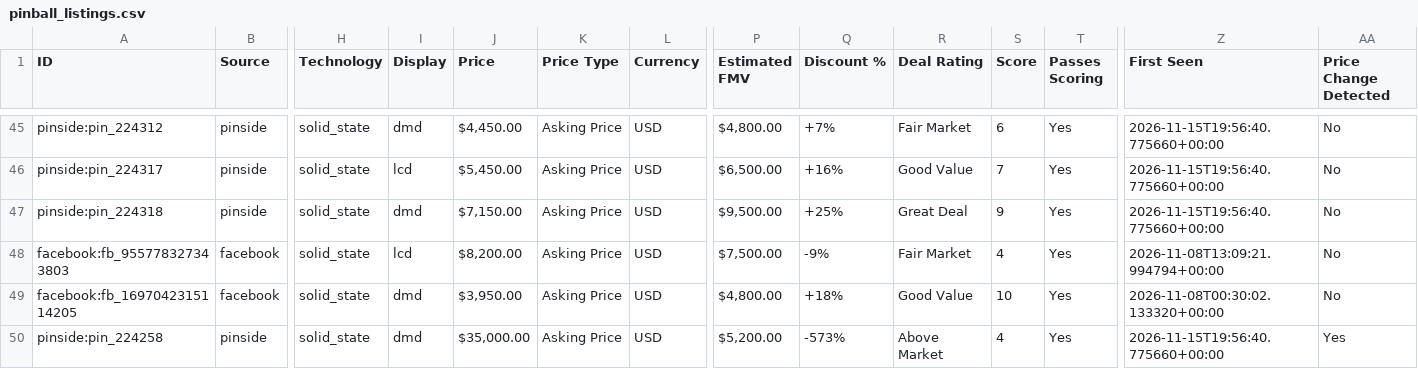
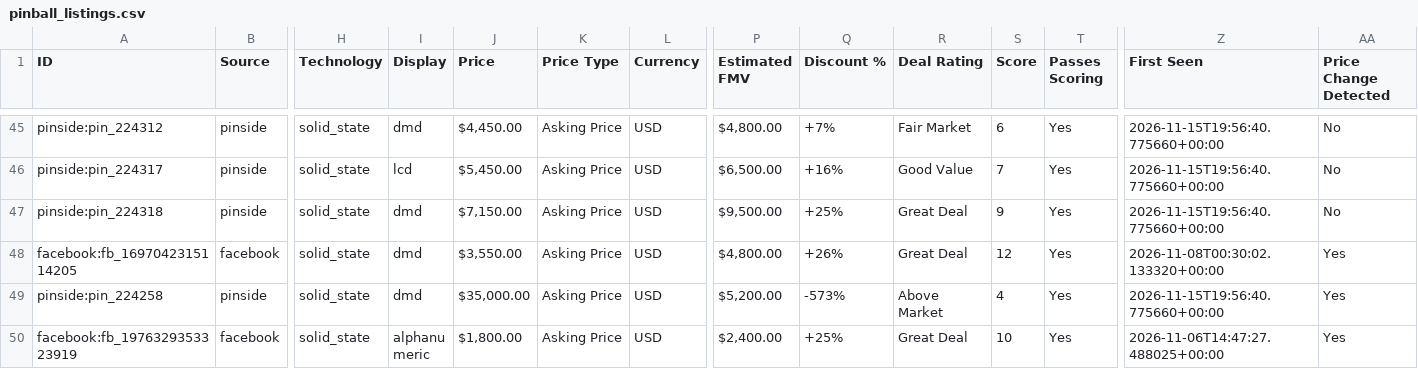
Before and after one commit to farmerboy772/farmerboy772.github.io, a CSV file: pinball_listings.csv, drawn as a sheet; only a part is shown, gaps mark what is left out; the shorter side is filled out with more unchanged rows; removed rows and columns are numbered as before the commit, all else as after; rows hold the shown columns only; the diff covers the shown part only; the diff names each change by its address in the sheet, - before the commit and + after, or states it on an @@ line.

```diff
--- a/pinball_listings.csv
+++ b/pinball_listings.csv
-row 48: facebook:fb_955778327343803 | facebook | solid_state | lcd | $8,200.00 | Asking Price | USD | $7,500.00 | -9% | Fair Market | 4 | Yes | 2026-11-08T13:09:21.994794+00:00 | No
-J48 (Price): $3,950.00
+J48 (Price): $3,550.00
-Q48 (Discount %): +18%
+Q48 (Discount %): +26%
-R48 (Deal Rating): Good Value
+R48 (Deal Rating): Great Deal
-S48 (Score): 10
+S48 (Score): 12
-AA48 (Price Change Detected): No
+AA48 (Price Change Detected): Yes
```
Also changed, not shown: 3 added rows, 3 removed rows and 8 edited cells elsewhere in this file, 8 other files.
